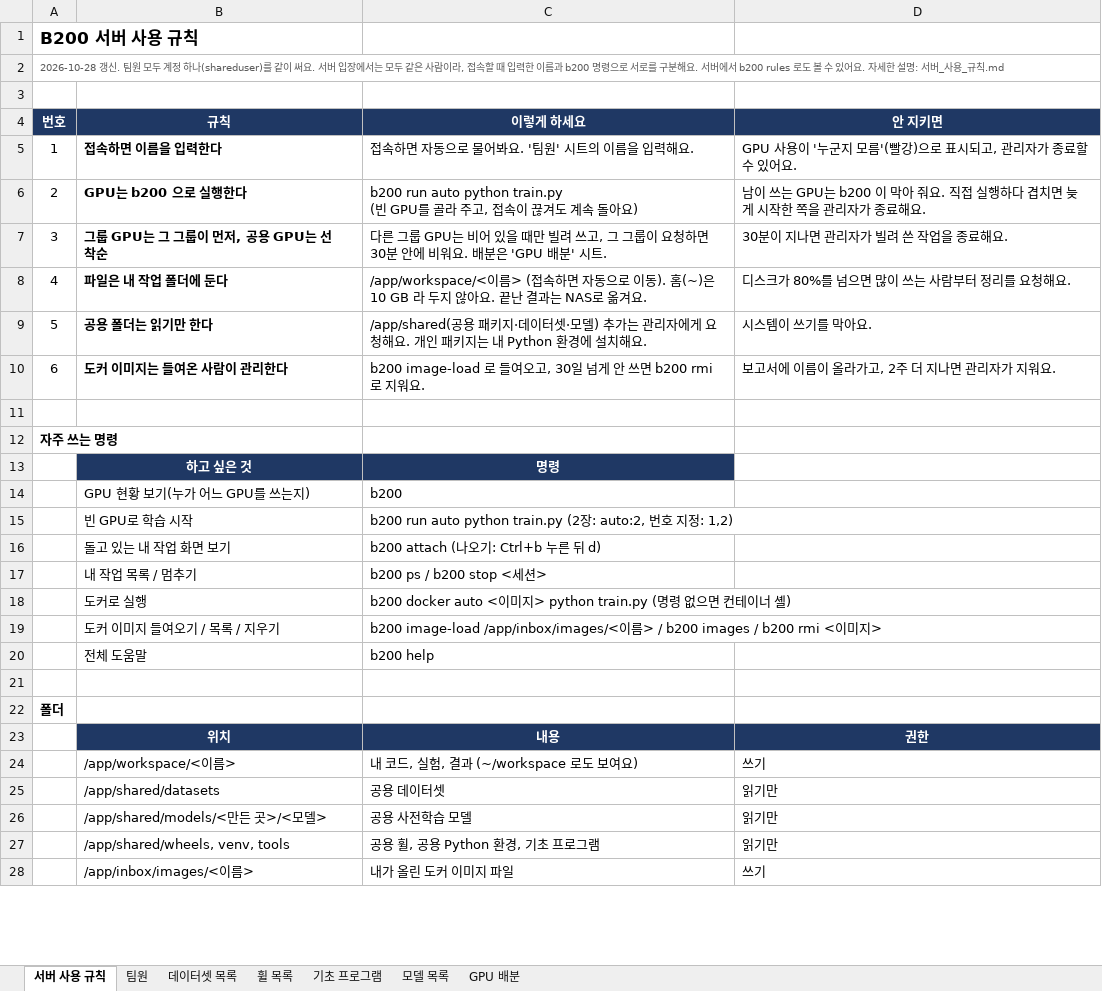
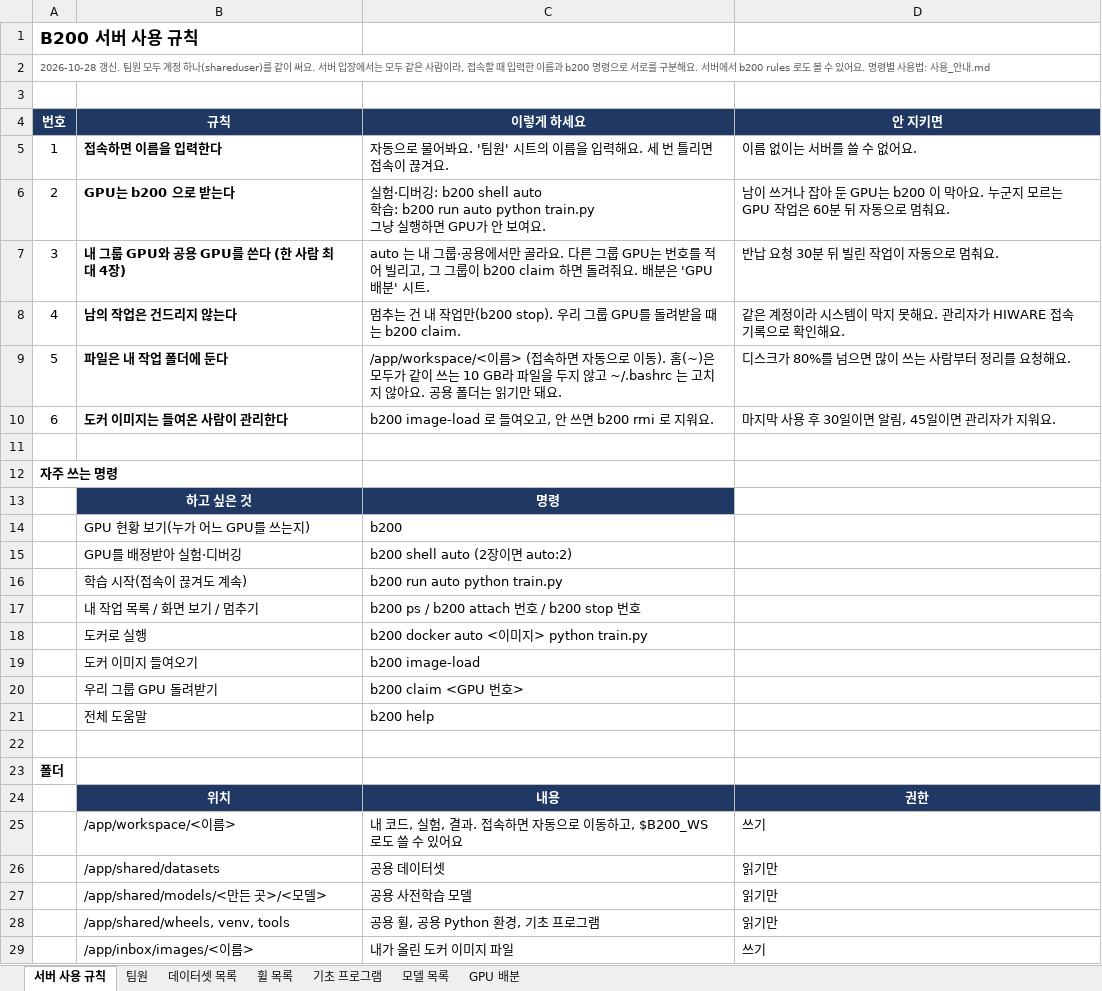
Before and after one commit to Leejunhee17/my-remote, an Excel workbook: team/서버_사용_규칙.xlsx, sheet 서버 사용 규칙, drawn as a sheet; only a part is shown; values as stored, in another font and other column widths than the file's, no borders; removed rows and columns are numbered as before the commit, all else as after; ↵ is a line break in a cell; the diff covers the shown part only; the diff names each change by its address in the sheet, - before the commit and + after, or states it on an @@ line.

```diff
--- a/team/서버_사용_규칙.xlsx (sheet 서버 사용 규칙)
+++ b/team/서버_사용_규칙.xlsx (sheet 서버 사용 규칙)
@@ column A (번호) renumbered between rows 2 and 9 @@
-C5 (이렇게 하세요): 접속하면 자동으로 물어봐요. '팀원' 시트의 이름을 입력해요.
+C5 (이렇게 하세요): 자동으로 물어봐요. '팀원' 시트의 이름을 입력해요. 세 번 틀리면 접속이 끊겨요.
-D5 (안 지키면): GPU 사용이 '누군지 모름'(빨강)으로 표시되고, 관리자가 종료할 수 있어요.
+D5 (안 지키면): 이름 없이는 서버를 쓸 수 없어요.
-row 6: 2 | GPU는 b200 으로 실행한다 | b200 run auto python train.py ↵ (빈 GPU를 골라 주고, 접속이 끊겨도 계속 돌아요) | 남이 쓰는 GPU는 b200 이 막아 줘요. 직접 실행하다 겹치면 늦게 시작한 쪽을 관리자가 종료해요.
-row 7: 3 | 그룹 GPU는 그 그룹이 먼저, 공용 GPU는 선착순 | 다른 그룹 GPU는 비어 있을 때만 빌려 쓰고, 그 그룹이 요청하면 30분 안에 비워요. 배분은 'GPU 배분' 시트. | 30분이 지나면 관리자가 빌려 쓴 작업을 종료해요.
+row 6: 2 | GPU는 b200 으로 받는다 | 실험·디버깅: b200 shell auto ↵ 학습: b200 run auto python train.py ↵ 그냥 실행하면 GPU가 안 보여요. | 남이 쓰거나 잡아 둔 GPU는 b200 이 막아요. 누군지 모르는 GPU 작업은 60분 뒤 자동으로 멈춰요.
+row 7: 3 | 내 그룹 GPU와 공용 GPU를 쓴다 (한 사람 최대 4장) | auto 는 내 그룹·공용에서만 골라요. 다른 그룹 GPU는 번호를 적어 빌리고, 그 그룹이 b200 claim 하면 돌려줘요. 배분은 'GPU 배분' 시트. | 반납 요청 30분 뒤 빌린 작업이 자동으로 멈춰요.
+row 8: 4 | 남의 작업은 건드리지 않는다 | 멈추는 건 내 작업만(b200 stop). 우리 그룹 GPU를 돌려받을 때는 b200 claim. | 같은 계정이라 시스템이 막지 못해요. 관리자가 HIWARE 접속 기록으로 확인해요.
-C9 (이렇게 하세요): …홈(~)은 10 GB 라 두지 않아요. 끝난 결과는 NAS로 옮겨요.
+C9 (이렇게 하세요): …홈(~)은 모두가 같이 쓰는 10 GB라 파일을 두지 않고 ~/.bashrc 는 고치지 않아요. 공용 폴더는 읽기만 돼요.
-row 9: 5 | 공용 폴더는 읽기만 한다 | /app/shared(공용 패키지·데이터셋·모델) 추가는 관리자에게 요청해요. 개인 패키지는 내 Python 환경에 설치해요. | 시스템이 쓰기를 막아요.
-C10 (이렇게 하세요): …여오고, 30일 넘게 안 쓰면…
+C10 (이렇게 하세요): …여오고, 안 쓰면…
-D10 (안 지키면): 보고서에 이름이 올라가고, 2주 더 지나면 관리자가 지워요.
+D10 (안 지키면): 마지막 사용 후 30일이면 알림, 45일이면 관리자가 지워요.
-row 15:  | 빈 GPU로 학습 시작 | b200 run auto python train.py (2장: auto:2, 번호 지정: 1,2)
-row 16:  | 돌고 있는 내 작업 화면 보기 | b200 attach (나오기: Ctrl+b 누른 뒤 d)
-row 17:  | 내 작업 목록 / 멈추기 | b200 ps / b200 stop <세션>
+row 15:  | GPU를 배정받아 실험·디버깅 | b200 shell auto (2장이면 auto:2)
+row 16:  | 학습 시작(접속이 끊겨도 계속) | b200 run auto python train.py
+row 17:  | 내 작업 목록 / 화면 보기 / 멈추기 | b200 ps / b200 attach 번호 / b200 stop 번호
-C18 (이렇게 하세요): …지> python train.py (명령 없으면 컨테이너 셸)
+C18 (이렇게 하세요): …지> python train.py
-row 19:  | 도커 이미지 들여오기 / 목록 / 지우기 | b200 image-load /app/inbox/images/<이름> / b200 images / b200 rmi <이미지>
+row 19:  | 도커 이미지 들여오기 | b200 image-load
+row 20:  | 우리 그룹 GPU 돌려받기 | b200 claim <GPU 번호>
-C25 (이렇게 하세요): 내 코드, 실험, 결과 (~/workspace 로도 보여요)
+C25 (이렇게 하세요): 내 코드, 실험, 결과. 접속하면 자동으로 이동하고, $B200_WS 로도 쓸 수 있어요
```
Also changed, not shown: 1 edited cell elsewhere in this sheet, 9 other files.
